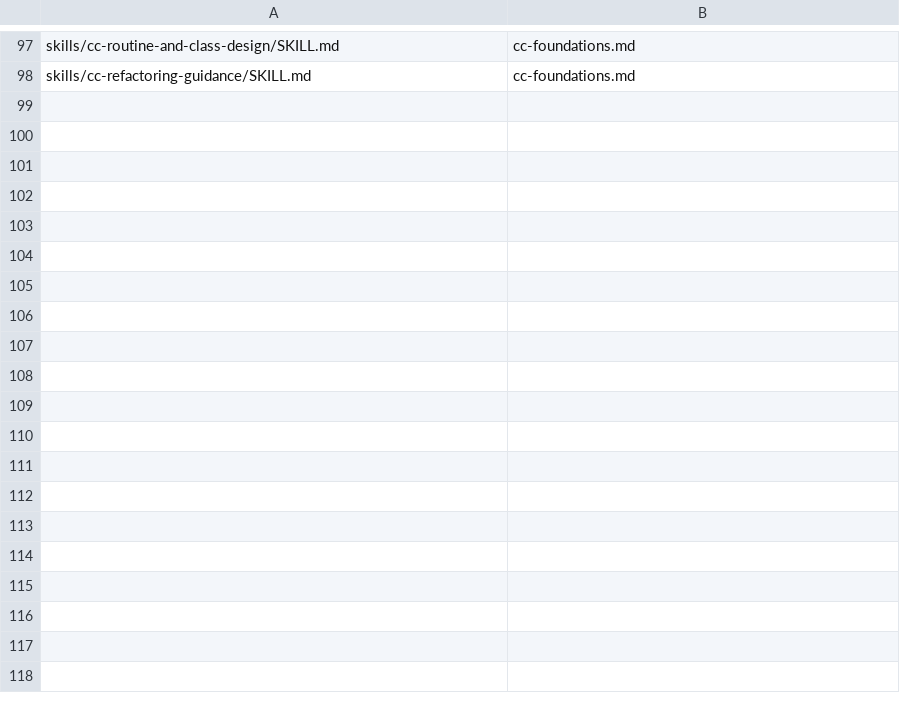
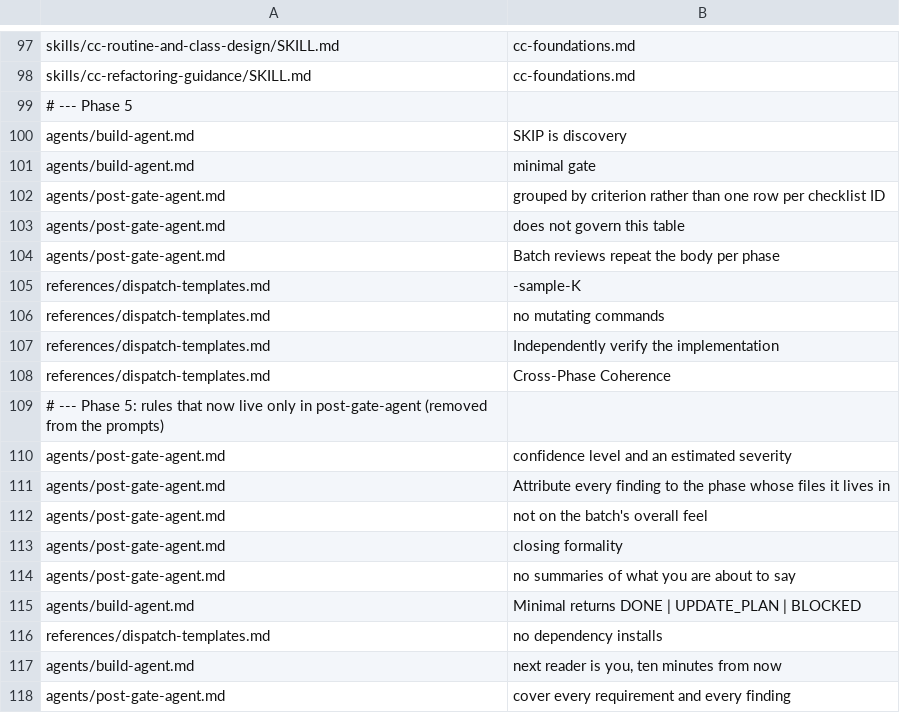
Before and after one commit to Bvenizelos/code-foundations, a TSV file: evals/rules-registry.tsv, drawn as a sheet; only a part is shown, gaps mark what is left out.

```diff
--- a/evals/rules-registry.tsv
+++ b/evals/rules-registry.tsv
@@ -98 +98,21 @@ skills/cc-routine-and-class-design/SKILL.md	cc-foundations.md
 skills/cc-refactoring-guidance/SKILL.md	cc-foundations.md
+# --- Phase 5
+agents/build-agent.md	SKIP is discovery
+agents/build-agent.md	"minimal gate"
+agents/post-gate-agent.md	grouped by criterion rather than one row per checklist ID
+agents/post-gate-agent.md	does not govern this table
+agents/post-gate-agent.md	Batch reviews repeat the body per phase
+references/dispatch-templates.md	-sample-K
+references/dispatch-templates.md	no mutating commands
+references/dispatch-templates.md	Independently verify the implementation
+references/dispatch-templates.md	Cross-Phase Coherence
+# --- Phase 5: rules that now live only in post-gate-agent (removed from the prompts)
+agents/post-gate-agent.md	confidence level and an estimated severity
+agents/post-gate-agent.md	Attribute every finding to the phase whose files it lives in
+agents/post-gate-agent.md	not on the batch's overall feel
+agents/post-gate-agent.md	closing formality
+agents/post-gate-agent.md	no summaries of what you are about to say
+agents/build-agent.md	Minimal returns DONE | UPDATE_PLAN | BLOCKED
+references/dispatch-templates.md	no dependency installs
+agents/build-agent.md	next reader is you, ten minutes from now
+agents/post-gate-agent.md	cover every requirement and every finding
```
Also changed, not shown: evals/inventory-dropped.tsv, 4 other files.
